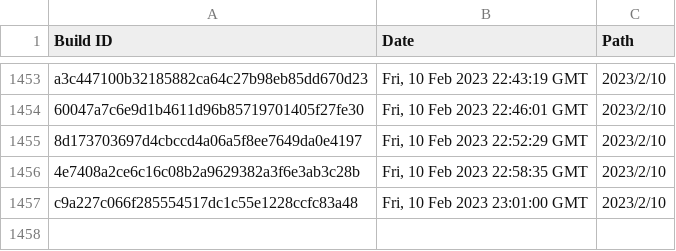
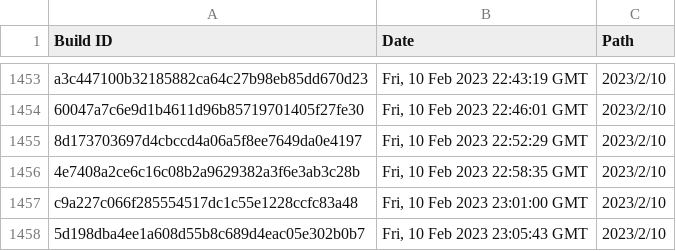
Before and after one commit to Discord-Build-Logger/Builds, a CSV file: builds.csv, drawn as a sheet; only a part is shown, gaps mark what is left out; the diff names each change by its address in the sheet, - before the commit and + after, or states it on an @@ line.

Commit message:
Add build: 5d198dba4ee1a608d55b8c689d4eac05e302b0b7

```diff
--- a/builds.csv
+++ b/builds.csv
+row 1458: 5d198dba4ee1a608d55b8c689d4eac05e302b0b7 | Fri, 10 Feb 2023 23:05:43 GMT | 2023/2/10
```
Also changed, not shown: 2 other files.
